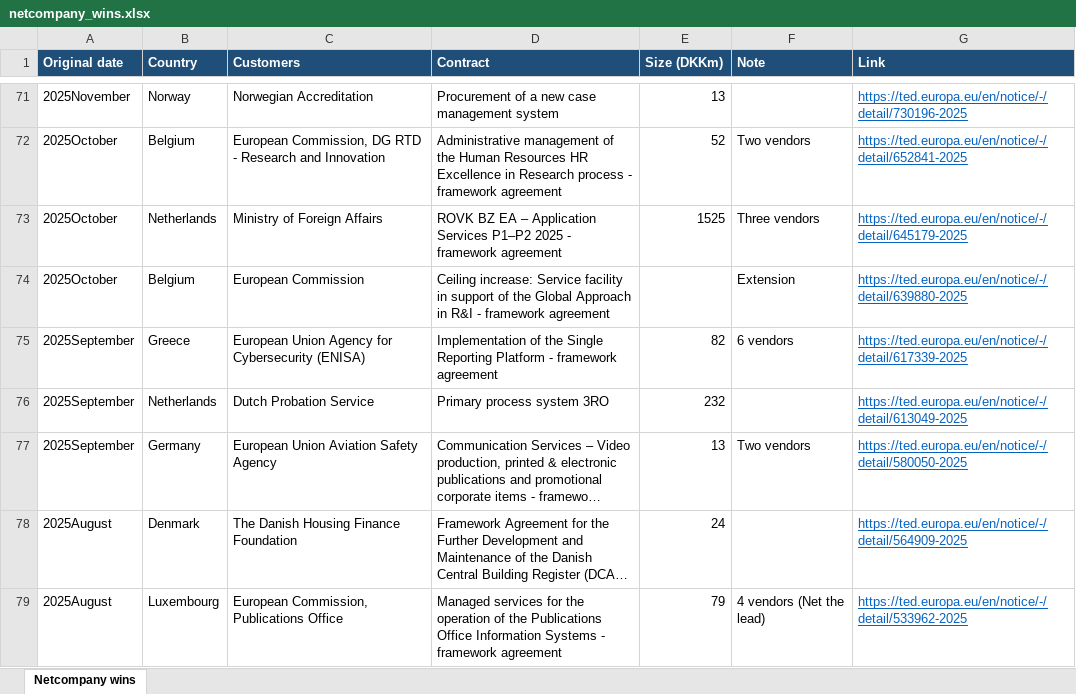
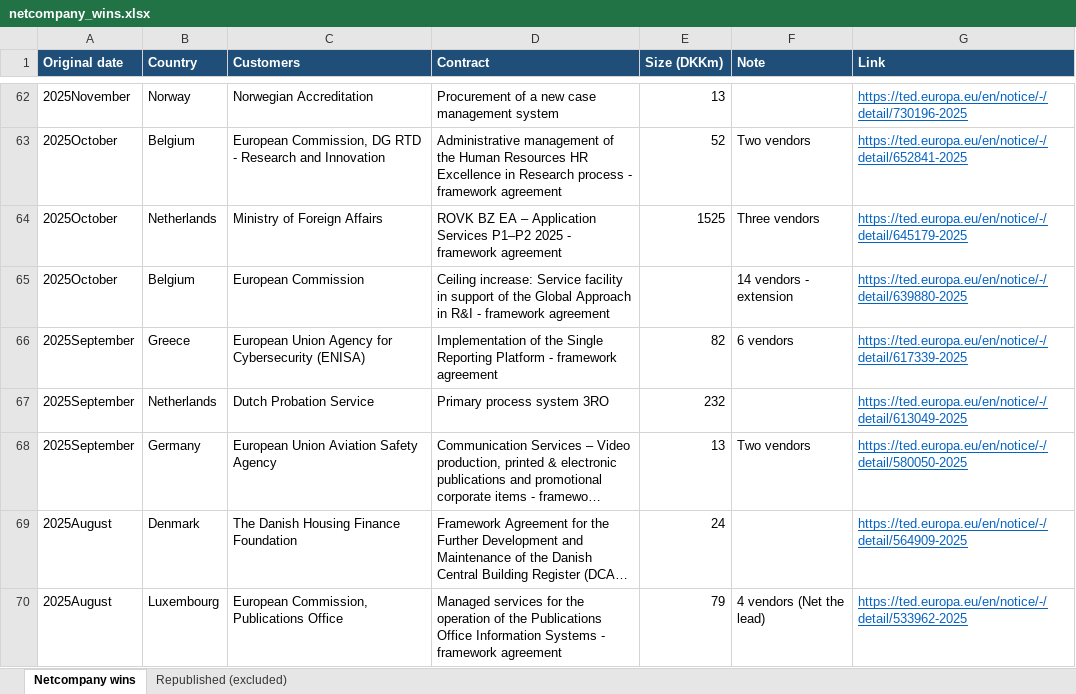
Before and after one commit to christianbork/netcompany-monitor, an Excel workbook: data/netcompany_wins.xlsx, sheet Netcompany wins, drawn as a sheet; only a part is shown, gaps mark what is left out; long unchanged cells end in …; values as stored, in another font and other column widths than the file's, no borders; addresses are those after the commit; the diff covers the shown part only; the diff names each change by its address in the sheet, - before the commit and + after, or states it on an @@ line.

```diff
--- a/data/netcompany_wins.xlsx (sheet Netcompany wins)
+++ b/data/netcompany_wins.xlsx (sheet Netcompany wins)
+sheet tab: Republished (excluded)
-F65 (Note): Extension
+F65 (Note): 14 vendors - extension
```
Also changed, not shown: 11 removed rows and 6 edited cells elsewhere in this sheet, 1 other file.
